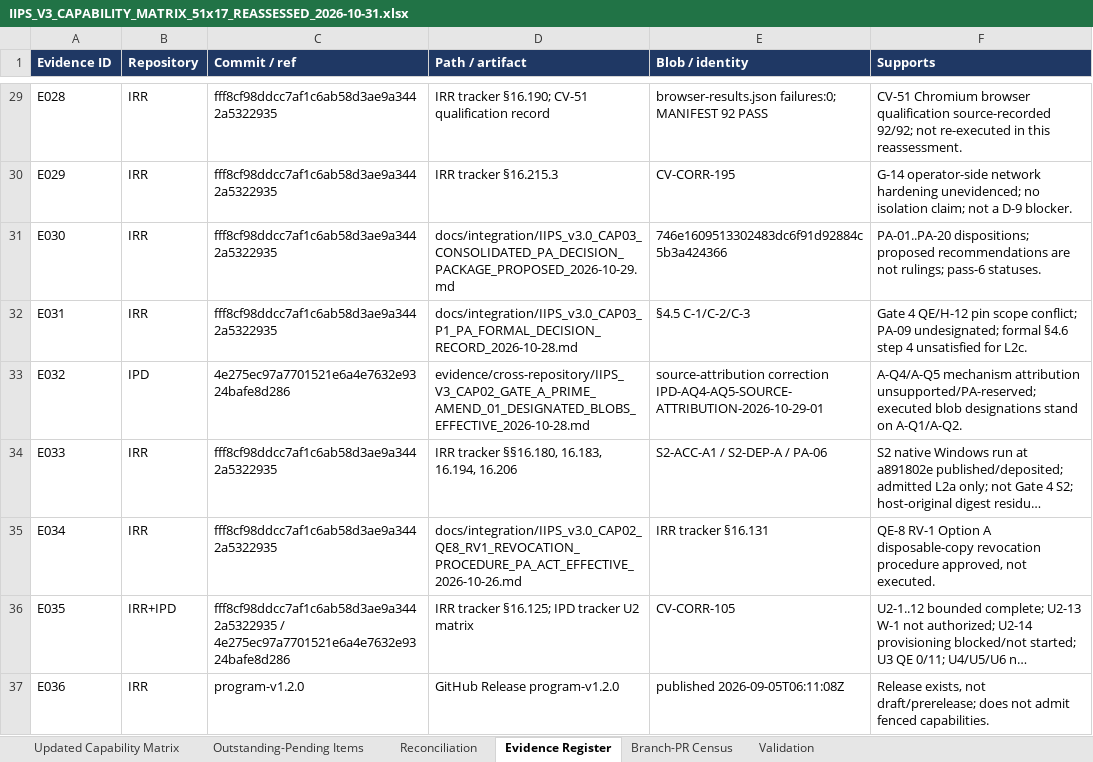
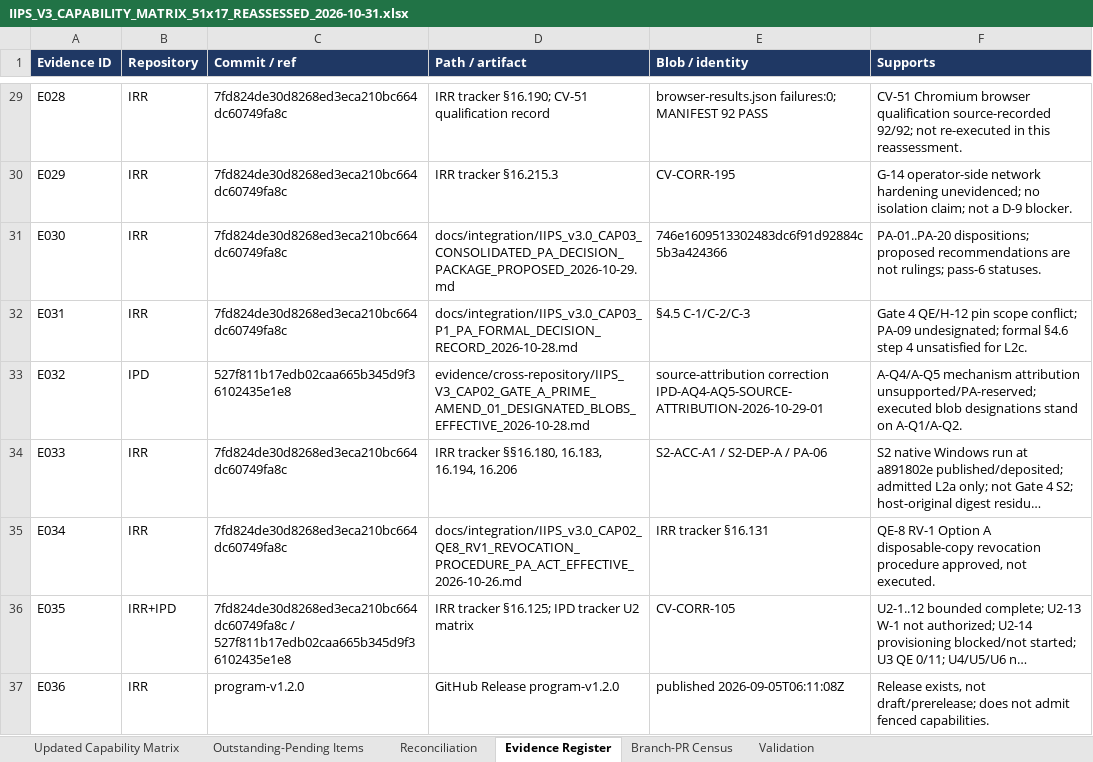
Before and after one commit to ramkivs/iips-review-recovered, an Excel workbook: evidence/integration/capability-matrix-51x17-reassessment-2026-10-31/IIPS_V3_CAPABILITY_MATRIX_51x17_REASSESSED_2026-10-31.xlsx, sheet Evidence Register, drawn as a sheet; only a part is shown, gaps mark what is left out; long unchanged cells end in …; values as stored, in another font and other column widths than the file's, no borders; table styles not drawn; the diff covers the shown part only; the diff names each change by its address in the sheet, - before the commit and + after, or states it on an @@ line.

```diff
--- a/evidence/integration/capability-matrix-51x17-reassessment-2026-10-31/IIPS_V3_CAPABILITY_MATRIX_51x17_REASSESSED_2026-10-31.xlsx (sheet Evidence Register)
+++ b/evidence/integration/capability-matrix-51x17-reassessment-2026-10-31/IIPS_V3_CAPABILITY_MATRIX_51x17_REASSESSED_2026-10-31.xlsx (sheet Evidence Register)
-C29:C32 (Commit / ref): fff8cf98ddcc7af1c6ab58d3ae9a3442a5322935
+C29:C32 (Commit / ref): 7fd824de30d8268ed3eca210bc664dc60749fa8c
-C33 (Commit / ref): 4e275ec97a7701521e6a4e7632e9324bafe8d286
+C33 (Commit / ref): 527f811b17edb02caa665b345d9f36102435e1e8
-C34:C35 (Commit / ref): fff8cf98ddcc7af1c6ab58d3ae9a3442a5322935
+C34:C35 (Commit / ref): 7fd824de30d8268ed3eca210bc664dc60749fa8c
-C36 (Commit / ref): fff8cf98ddcc7af1c6ab58d3ae9a3442a5322935 / 4e275ec97a7701521e6a4e7632e9324bafe8d286
+C36 (Commit / ref): 7fd824de30d8268ed3eca210bc664dc60749fa8c / 527f811b17edb02caa665b345d9f36102435e1e8
```
Also changed, not shown: 6 added rows and 35 edited cells elsewhere in this sheet, sheet Outstanding-Pending Items, sheet Updated Capability Matrix, sheet Reconciliation, sheet Validation, 37 other files.
